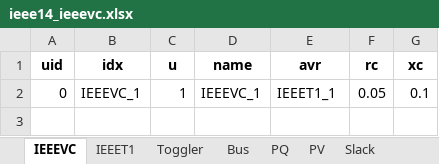
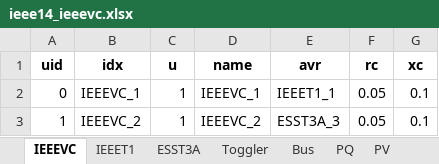
Before and after one commit to CURENT/andes, an Excel workbook: andes/cases/ieee14/ieee14_ieeevc.xlsx, sheet IEEEVC, drawn as a sheet; values as stored, in another font and other column widths than the file's, no borders; the diff names each change by its address in the sheet, - before the commit and + after, or states it on an @@ line.

Commit message:
Added demo for IEEEVC.

```diff
--- a/andes/cases/ieee14/ieee14_ieeevc.xlsx (sheet IEEEVC)
+++ b/andes/cases/ieee14/ieee14_ieeevc.xlsx (sheet IEEEVC)
+row 3: 1 | IEEEVC_2 | 1 | IEEEVC_2 | ESST3A_3 | 0.05 | 0.1
```
Also changed, not shown: other sheet tabs, 2 other files.
